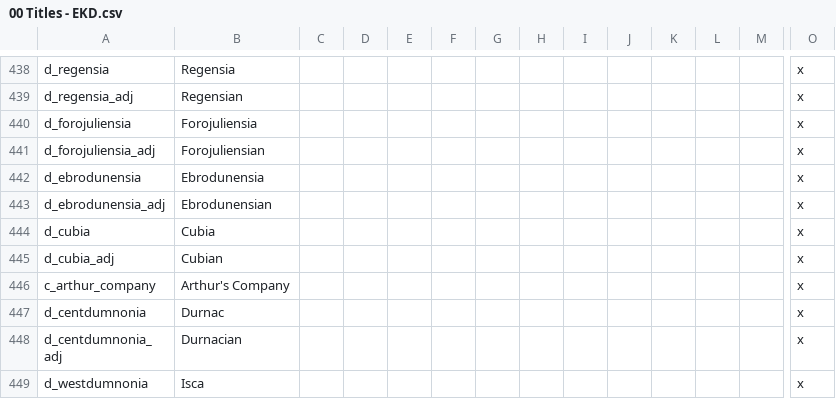
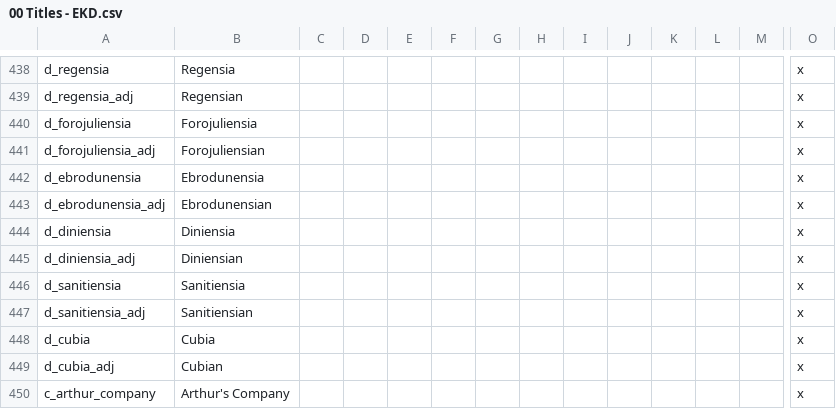
Before and after one commit to DC123456789/Britannia---The-Winter-King, a CSV file: Britannia/localisation/00 Titles - EKD.csv, drawn as a sheet; only a part is shown, gaps mark what is left out; the shorter side is filled out with more unchanged rows; rows hold the shown columns only; the diff names each change by its address in the sheet, - before the commit and + after, or states it on an @@ line.

```diff
--- a/Britannia/localisation/00 Titles - EKD.csv
+++ b/Britannia/localisation/00 Titles - EKD.csv
+row 444: d_diniensia | Diniensia |  |  |  |  |  |  |  |  |  |  |  | x
+row 445: d_diniensia_adj | Diniensian |  |  |  |  |  |  |  |  |  |  |  | x
+row 446: d_sanitiensia | Sanitiensia |  |  |  |  |  |  |  |  |  |  |  | x
+row 447: d_sanitiensia_adj | Sanitiensian |  |  |  |  |  |  |  |  |  |  |  | x
```
Also changed, not shown: Britannia/localisation/00 Province Names.csv, Britannia/localisation/00 Titles - Settlements.csv, 21 other files.
